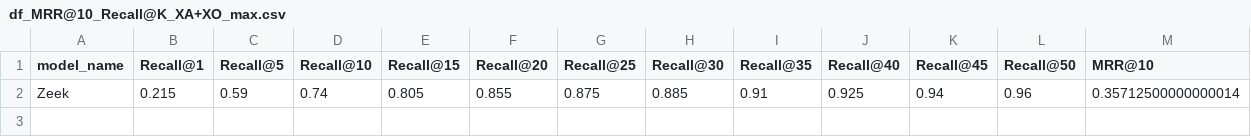
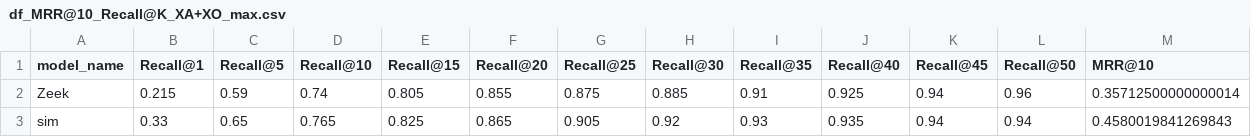
Before and after one commit to Vivicoubar/cisco_fork, a CSV file: Results/notebooks/metrics_and_plots/Dataset-2/df_MRR@10_Recall@K_XA+XO_max.csv, drawn as a sheet; the diff names each change by its address in the sheet, - before the commit and + after, or states it on an @@ line.

```diff
--- a/Results/notebooks/metrics_and_plots/Dataset-2/df_MRR@10_Recall@K_XA+XO_max.csv
+++ b/Results/notebooks/metrics_and_plots/Dataset-2/df_MRR@10_Recall@K_XA+XO_max.csv
+row 3: sim | 0.33 | 0.65 | 0.765 | 0.825 | 0.865 | 0.905 | 0.92 | 0.93 | 0.935 | 0.94 | 0.94 | 0.4580019841269843
```
Also changed, not shown: Results/notebooks/metrics_and_plots/Dataset-2/df_MRR@10_Recall@K_XA_max.csv, Results/notebooks/metrics_and_plots/Dataset-2/df_MRR@10_Recall@K_XO_max.csv, 16 other files.
